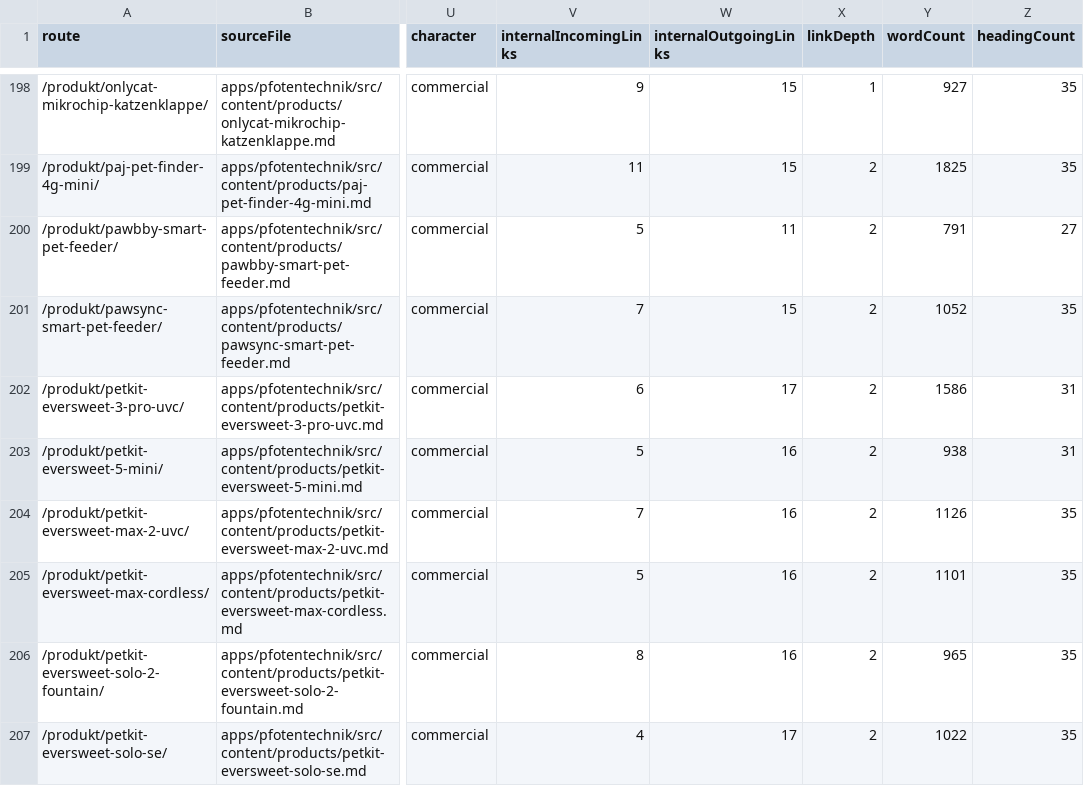
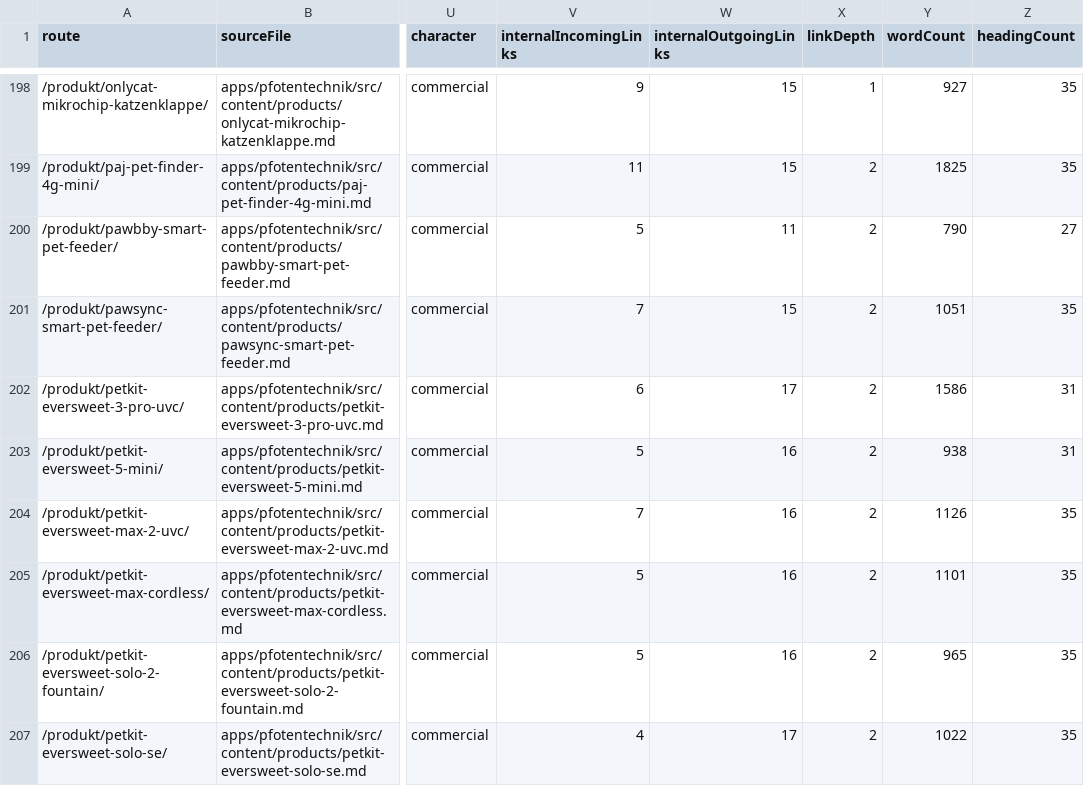
Before and after one commit to Yushamon/affiliate-template, a CSV file: apps/pfotentechnik/reports/content-quality/content-inventory.csv, drawn as a sheet; only a part is shown, gaps mark what is left out; the diff covers the shown part only; the diff names each change by its address in the sheet, - before the commit and + after, or states it on an @@ line.

```diff
--- a/apps/pfotentechnik/reports/content-quality/content-inventory.csv
+++ b/apps/pfotentechnik/reports/content-quality/content-inventory.csv
-Y200 (wordCount): 791
+Y200 (wordCount): 790
-Y201 (wordCount): 1052
+Y201 (wordCount): 1051
-V206 (internalIncomingLinks): 8
+V206 (internalIncomingLinks): 5
```
Also changed, not shown: 83 edited cells elsewhere in this file, 18 other files.
